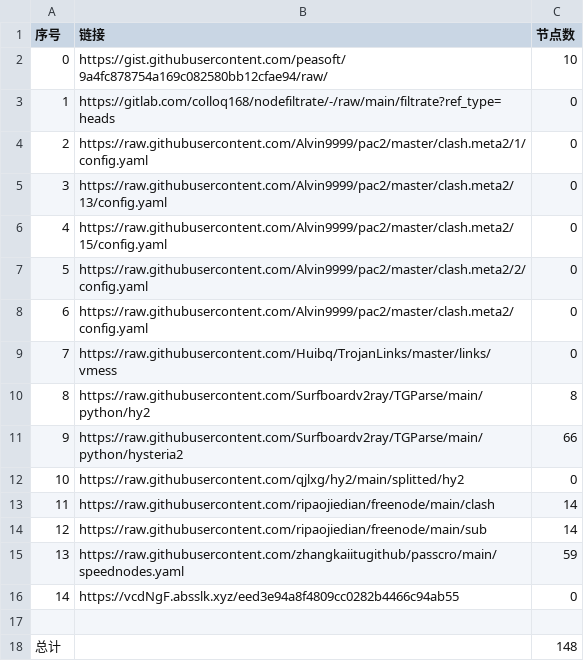
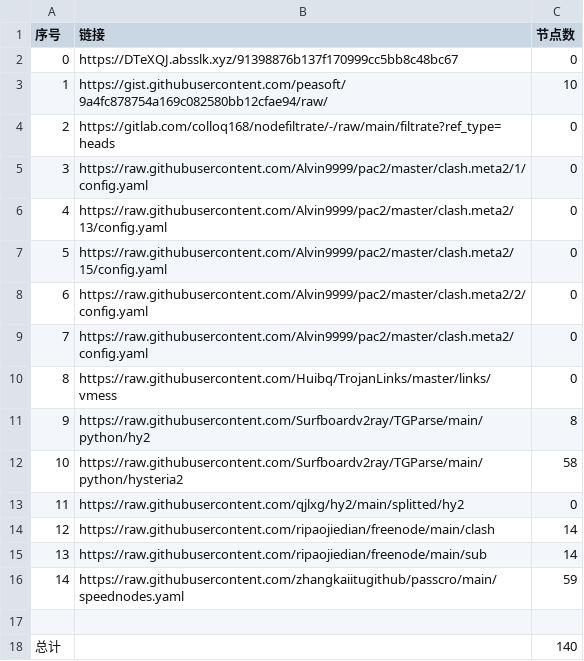
Before and after one commit to ohay5128/NoMoreWalls, a CSV file: list_result.csv, drawn as a sheet; removed rows and columns are numbered as before the commit, all else as after; the diff names each change by its address in the sheet, - before the commit and + after, or states it on an @@ line.

```diff
--- a/list_result.csv
+++ b/list_result.csv
+row 2: 0 | https://DTeXQJ.absslk.xyz/91398876b137f170999cc5bb8c48bc67 | 0
@@ column A (序号) renumbered between rows 3 and 16 @@
-C12 (节点数): 66
+C12 (节点数): 58
-row 16: 14 | https://vcdNgF.absslk.xyz/eed3e94a8f4809cc0282b4466c94ab55 | 0
-C18 (节点数): 148
+C18 (节点数): 140
```
Also changed, not shown: 6 other files.
